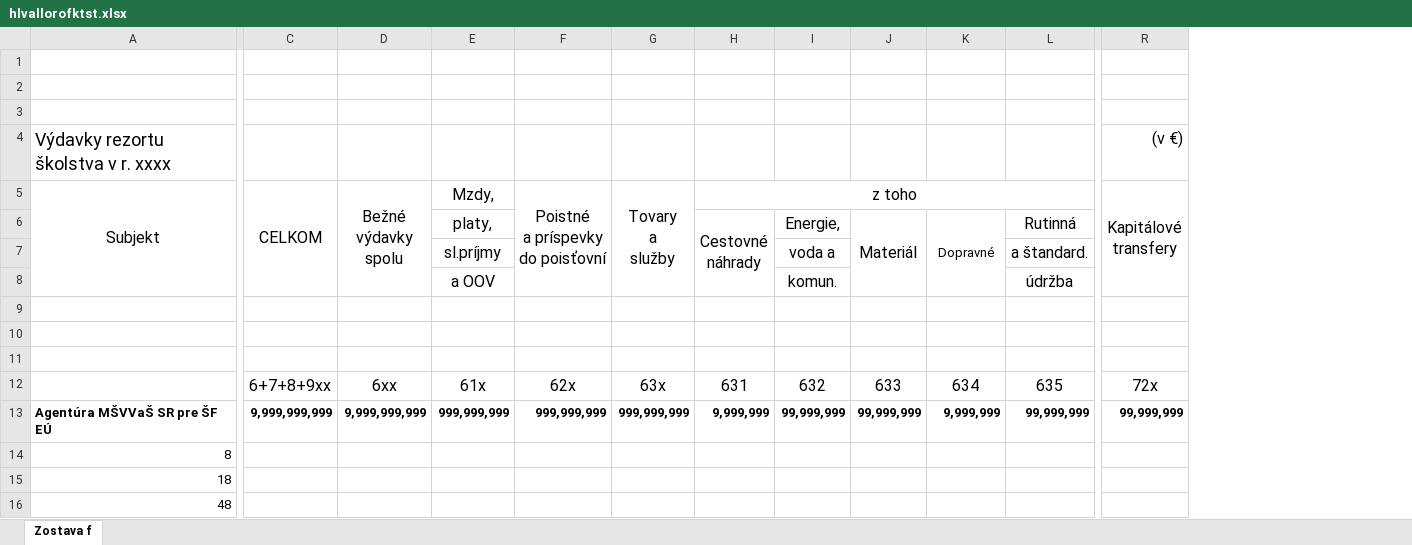
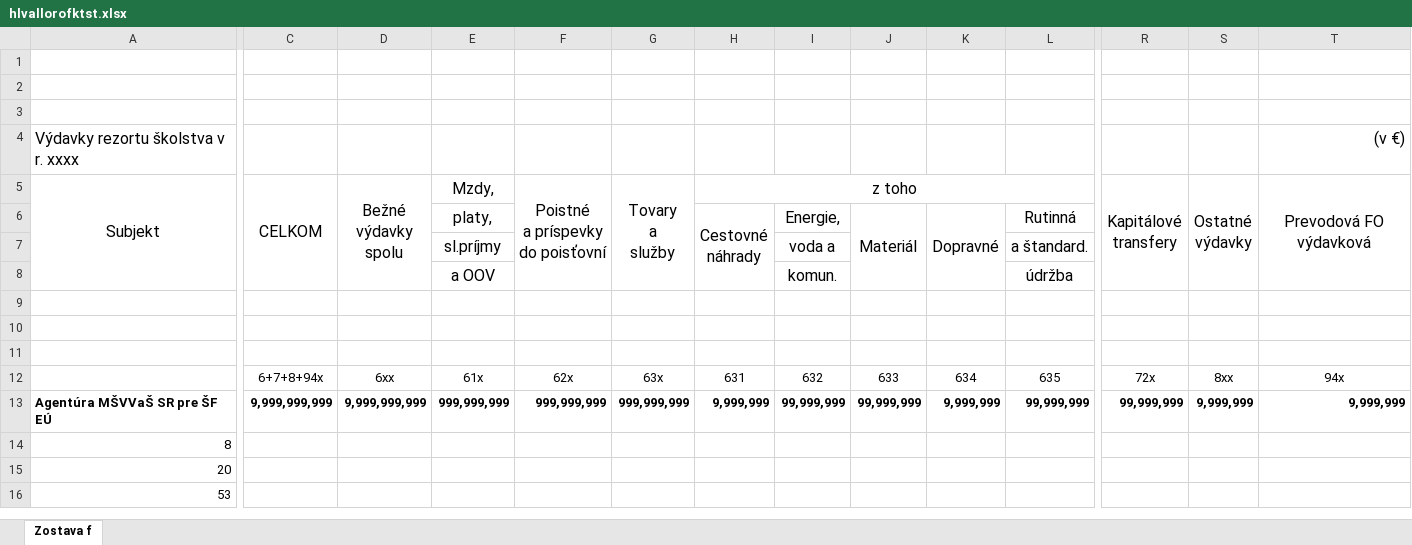
Before and after one commit to ISEFSR/ISEF, an Excel workbook: ISEF App WinForm/Data/Hlavicky/hlvallorofktst.xlsx, sheet Zostava f, drawn as a sheet; only a part is shown, gaps mark what is left out; values as stored, in another font and other column widths than the file's, no borders; charts and pictures not drawn; ↵ is a line break in a cell; the diff covers the shown part only; the diff names each change by its address in the sheet, - before the commit and + after, or states it on an @@ line.

```diff
--- a/ISEF App WinForm/Data/Hlavicky/hlvallorofktst.xlsx (sheet Zostava f)
+++ b/ISEF App WinForm/Data/Hlavicky/hlvallorofktst.xlsx (sheet Zostava f)
+column S, rows 5-13: Ostatné ↵ výdavky |  |  |  |  |  |  | 8xx | 9,999,999
+column T, rows 4-13: (v €) | Prevodová FO výdavková |  |  |  |  |  |  | 94x | 9,999,999
@@ A4 text size: smaller @@
-R4: (v €)
+R4: (empty)
@@ K6 text size: larger @@
-C12: 6+7+8+9xx
+C12: 6+7+8+94x
@@ C12:R12 text size: smaller @@
-A15: 18
+A15: 20
-A16: 48
+A16: 53
```
Also changed, not shown: cell formats elsewhere in this sheet, charts or pictures, ISEF App WinForm/Data/Hlavicky/hlvallfkorot.xlsx, ISEF App WinForm/Data/Hlavicky/hlvallfkorotst.xlsx, 34 other files.
